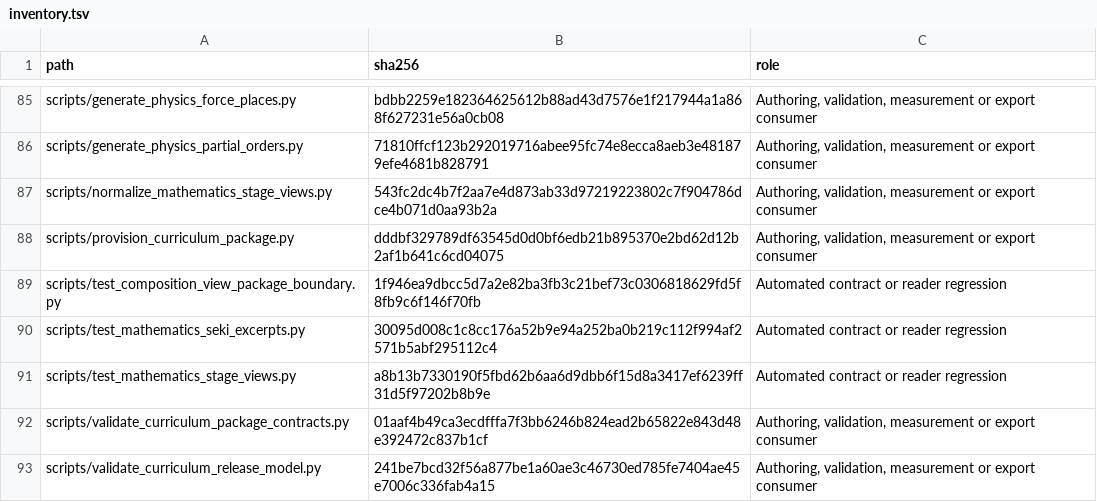
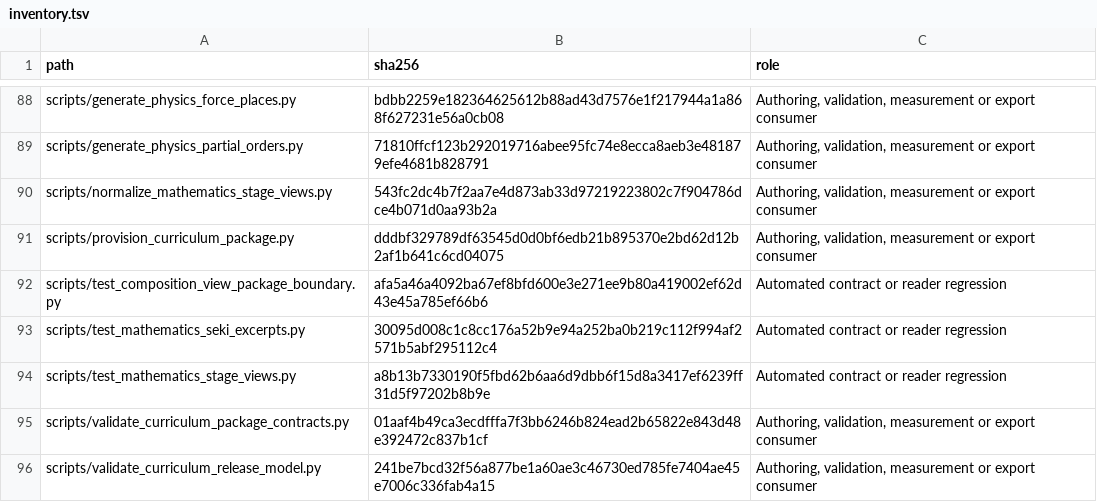
Before and after one commit to enpasos/skillpilot, a TSV file: contracts/stage-plan-review-evidence/2026-11-26/voluntary-offer-contract/inventory.tsv, drawn as a sheet; only a part is shown, gaps mark what is left out; the diff covers the shown part only.

```diff
--- a/contracts/stage-plan-review-evidence/2026-11-26/voluntary-offer-contract/inventory.tsv
+++ b/contracts/stage-plan-review-evidence/2026-11-26/voluntary-offer-contract/inventory.tsv
@@ -88,3 +91,3 @@ scripts/normalize_mathematics_stage_views.py	543fc2dc4b7f2aa7e4d873ab33d97219223
 scripts/provision_curriculum_package.py	dddbf329789df63545d0d0bf6edb21b895370e2bd62d12b2af1b641c6cd04075	Authoring, validation, measurement or export consumer
-scripts/test_composition_view_package_boundary.py	1f946ea9dbcc5d7a2e82ba3fb3c21bef73c0306818629fd5f8fb9c6f146f70fb	Automated contract or reader regression
+scripts/test_composition_view_package_boundary.py	afa5a46a4092ba67ef8bfd600e3e271ee9b80a419002ef62d43e45a785ef66b6	Automated contract or reader regression
 scripts/test_mathematics_seki_excerpts.py	30095d008c1c8cc176a52b9e94a252ba0b219c112f994af2571b5abf295112c4	Automated contract or reader regression
```
Also changed, not shown: 3 added rows and 7 edited cells elsewhere in this file, 11 other files.
